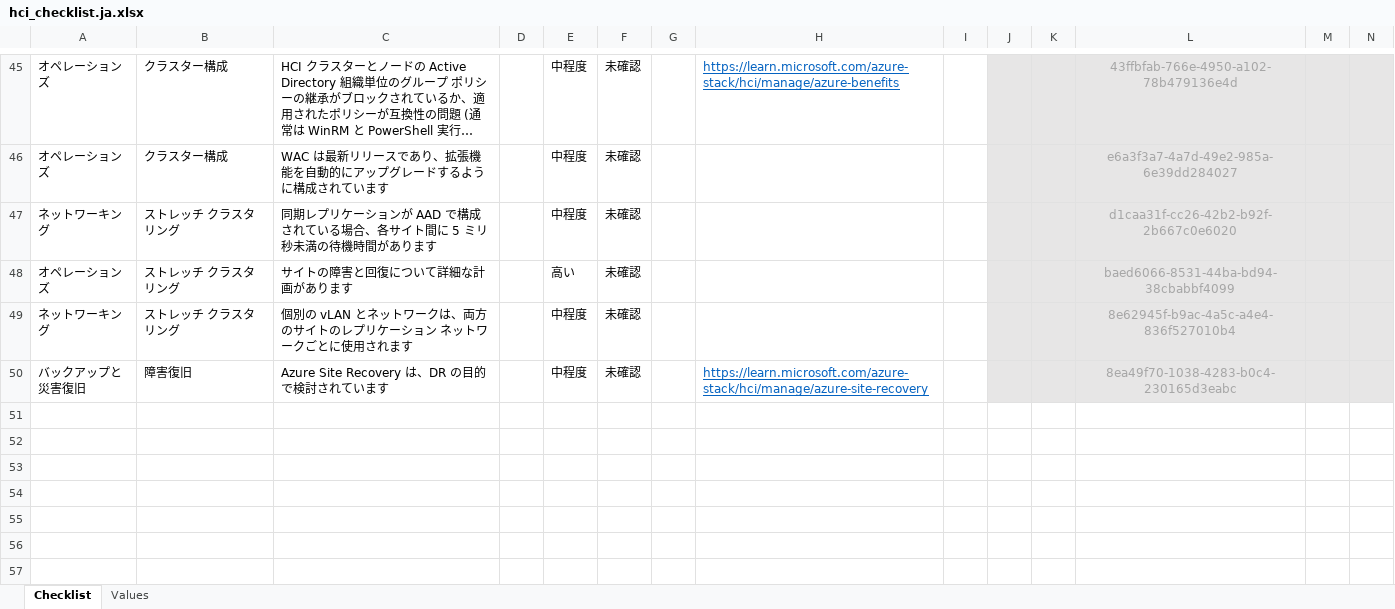
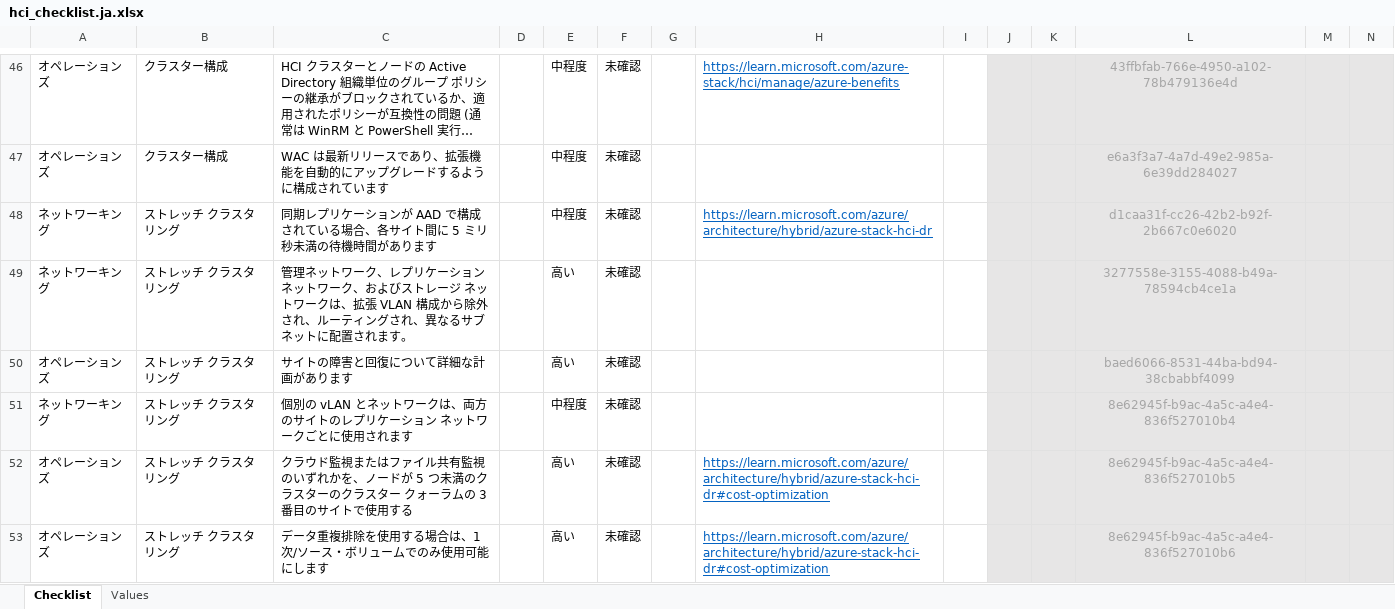
Before and after one commit to Azure/review-checklists, an Excel workbook: spreadsheet/macrofree/hci_checklist.ja.xlsx, sheet Checklist, drawn as a sheet; only a part is shown, gaps mark what is left out; the shorter side is filled out with more unchanged rows; long unchanged cells end in …; values as stored, in another font and other column widths than the file's, no borders; conditional formats not drawn; addresses are those after the commit; rows hold the shown columns only; the diff covers the shown part only; the diff names each change by its address in the sheet, - before the commit and + after, or states it on an @@ line.

```diff
--- a/spreadsheet/macrofree/hci_checklist.ja.xlsx (sheet Checklist)
+++ b/spreadsheet/macrofree/hci_checklist.ja.xlsx (sheet Checklist)
-H48: (empty)
+H48: https://learn.microsoft.com/azure/architecture/hybrid/azure-stack-hci-dr
+row 49: ネットワーキング | ストレッチ クラスタリング | 管理ネットワーク、レプリケーション ネットワーク、およびストレージ ネットワークは、拡張 VLAN 構成から除外され、ルーティングされ、異なるサブネットに配置されます。 |  | 高い | 未確認 |  |  |  |  |  | 3277558e-3155-4088-b49a-78594cb4ce1a
+row 52: オペレーションズ | ストレッチ クラスタリング | クラウド監視またはファイル共有監視のいずれかを、ノードが 5 つ未満のクラスターのクラスター クォーラムの 3 番目のサイトで使用する |  | 高い | 未確認 |  | https://learn.microsoft.com/azure/architecture/hybrid/azure-stack-hci-dr#cost-optimization |  |  |  | 8e62945f-b9ac-4a5c-a4e4-836f527010b5
+row 53: オペレーションズ | ストレッチ クラスタリング | データ重複排除を使用する場合は、1 次/ソース・ボリュームでのみ使用可能にします |  | 高い | 未確認 |  | https://learn.microsoft.com/azure/architecture/hybrid/azure-stack-hci-dr#cost-optimization |  |  |  | 8e62945f-b9ac-4a5c-a4e4-836f527010b6
```
Also changed, not shown: 6 added rows and 1 edited cell elsewhere in this sheet, spreadsheet/macrofree/hci_checklist.en.xlsx, spreadsheet/macrofree/hci_checklist.es.xlsx, 13 other files.
